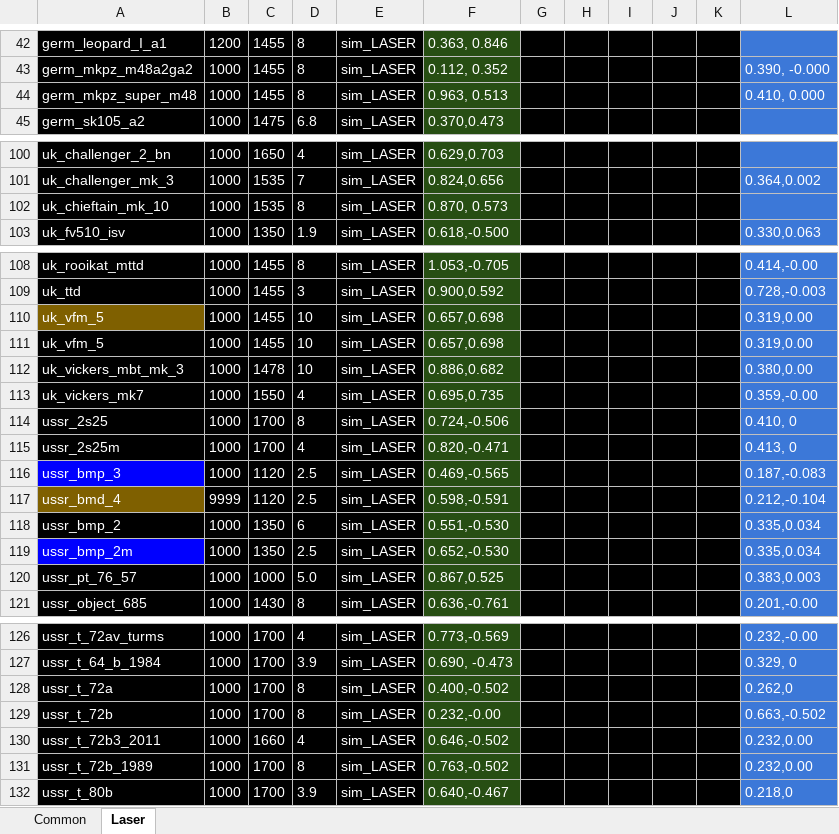
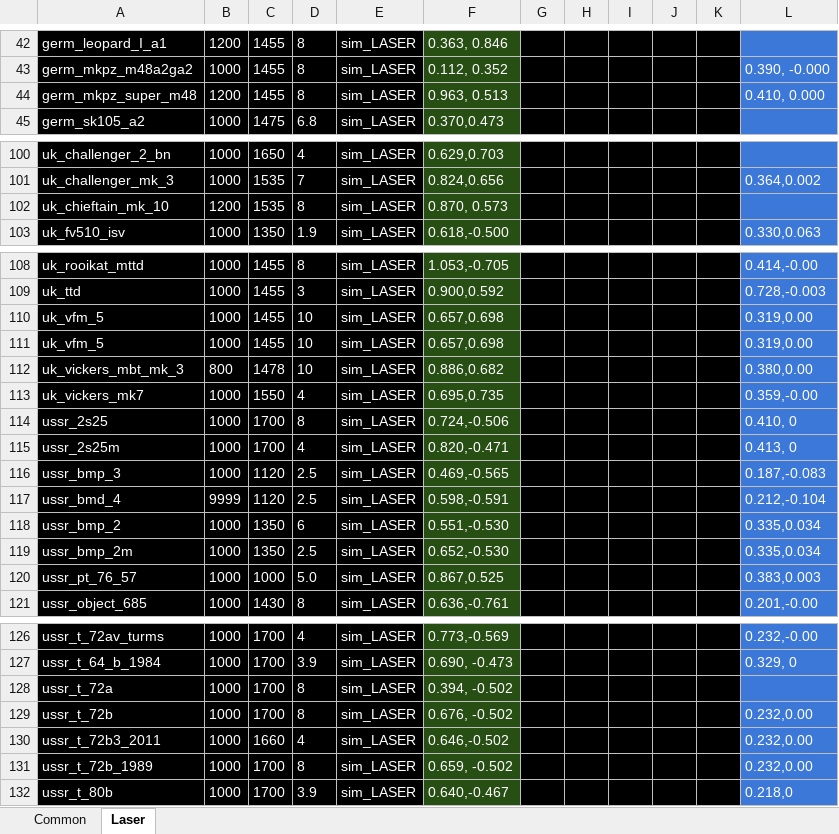
Before and after one commit to ShubbeLeontij/sightgenerator, an Excel workbook: data.xlsx, sheet Laser, drawn as a sheet; only a part is shown, gaps mark what is left out; values as stored, in another font and other column widths than the file's, no borders; the diff covers the shown part only; the diff names each change by its address in the sheet, - before the commit and + after, or states it on an @@ line.

```diff
--- a/data.xlsx (sheet Laser)
+++ b/data.xlsx (sheet Laser)
-B44: 1000
+B44: 1200
-B102: 1000
+B102: 1200
-A110 fill: #7F6000
+A110 fill: #000000
-B112: 1000
+B112: 800
-A116 fill: #0000FF
+A116 fill: #000000
-A117 fill: #7F6000
+A117 fill: #000000
-A119 fill: #0000FF
+A119 fill: #000000
-F128: 0.400,-0.502
+F128: 0.394, -0.502
-L128: 0.262,0
+L128: (empty)
-F129: 0.232,-0.00
+F129: 0.676, -0.502
-L129: 0.663,-0.502
+L129: 0.232,0.00
-F131: 0.763,-0.502
+F131: 0.659, -0.502
```
Also changed, not shown: cell formats elsewhere in this sheet, sheet Common.
